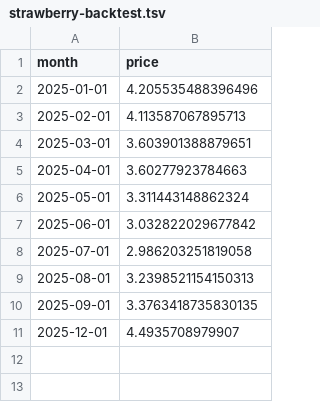
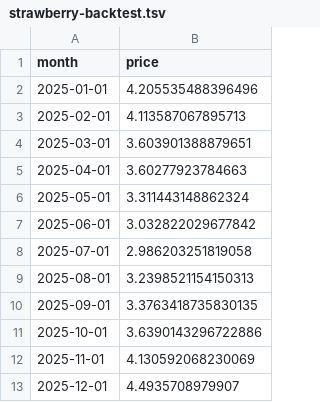
Before and after one commit to calebhadley1/AI_in_the_Field_Coursework, a TSV file: Week 2/strawberry-backtest.tsv, drawn as a sheet; the diff names each change by its address in the sheet, - before the commit and + after, or states it on an @@ line.

```diff
--- a/Week 2/strawberry-backtest.tsv
+++ b/Week 2/strawberry-backtest.tsv
+row 11: 2025-10-01 | 3.6390143296722886
+row 12: 2025-11-01 | 4.130592068230069
```
Also changed, not shown: 2 other files.
